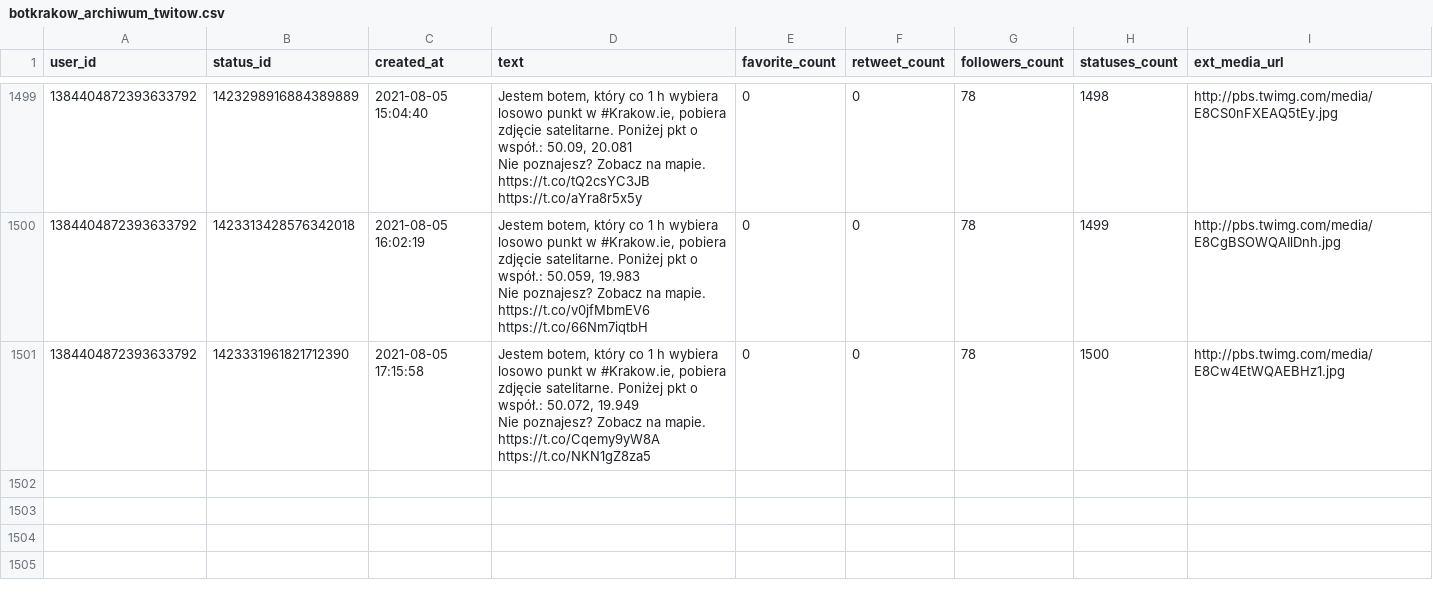
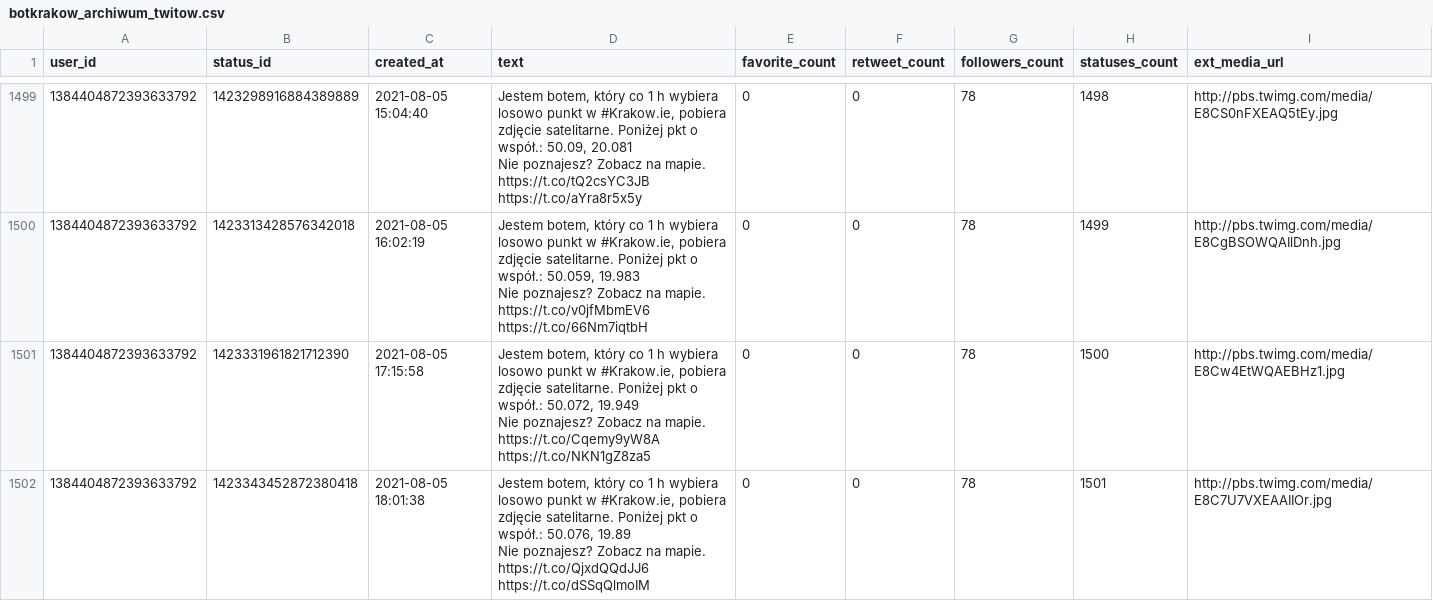
Before and after one commit to sms1962/botblog, a CSV file: data/botkrakow_archiwum_twitow.csv, drawn as a sheet; only a part is shown, gaps mark what is left out; ↵ is a line break in a cell; the diff names each change by its address in the sheet, - before the commit and + after, or states it on an @@ line.

Commit message:
Zapisanie nowych twitow botkrakow

```diff
--- a/data/botkrakow_archiwum_twitow.csv
+++ b/data/botkrakow_archiwum_twitow.csv
+row 1502: 1384404872393633792 | 1423343452872380418 | 2021-08-05 18:01:38 | Jestem botem, który co 1 h wybiera losowo punkt w #Krakow.ie, pobiera zdjęcie satelitarne. Poniżej pkt o współ.: 50.076, 19.89 ↵ Nie poznajesz? Zobacz na mapie. https://t.co/QjxdQQdJJ6 https://t.co/dSSqQlmoIM | 0 | 0 | 78 | 1501 | http://pbs.twimg.com/media/E8C7U7VXEAAIIOr.jpg
```
Also changed, not shown: 1 other file.
